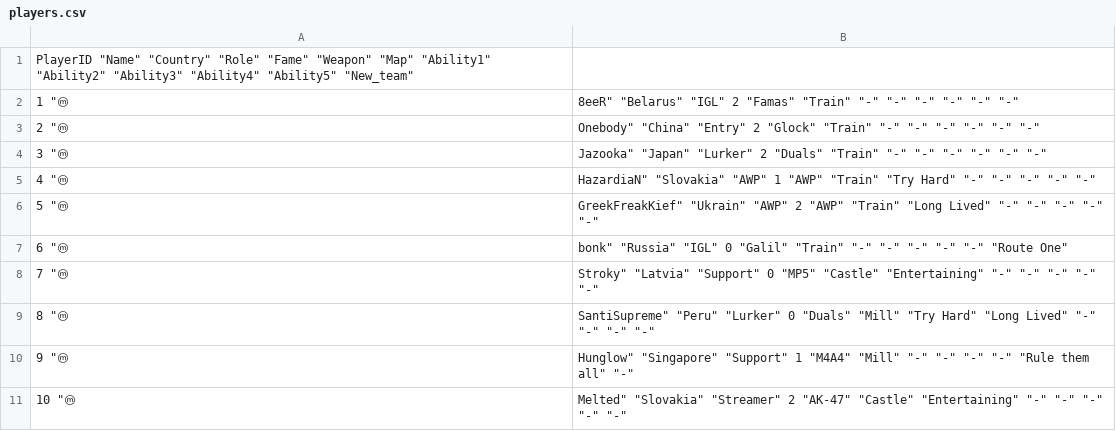
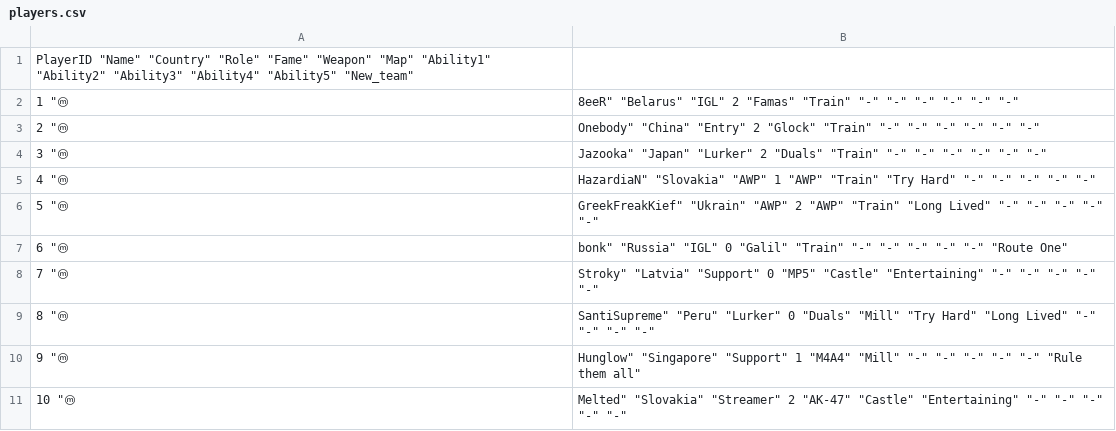
Before and after one commit to Grevyo/Grev-Game-Dashboard, a CSV file: data/players.csv, drawn as a sheet.

Commit message:
Fix players.csv alignment and validate row width

```diff
--- a/data/players.csv
+++ b/data/players.csv
@@ -9,3 +9,3 @@
 8 "ⓜ | SantiSupreme" "Peru" "Lurker" 0 "Duals" "Mill" "Try Hard" "Long Lived" "-" "-" "-" "-"
-9 "ⓜ | Hunglow" "Singapore" "Support" 1 "M4A4" "Mill" "-" "-" "-" "-" "Rule them all" "-"
+9 "ⓜ | Hunglow" "Singapore" "Support" 1 "M4A4" "Mill" "-" "-" "-" "-" "-" "Rule them all"
 10 "ⓜ | Melted" "Slovakia" "Streamer" 2 "AK-47" "Castle" "Entertaining" "-" "-" "-" "-" "-"
```
Also changed, not shown: 1 other file.
